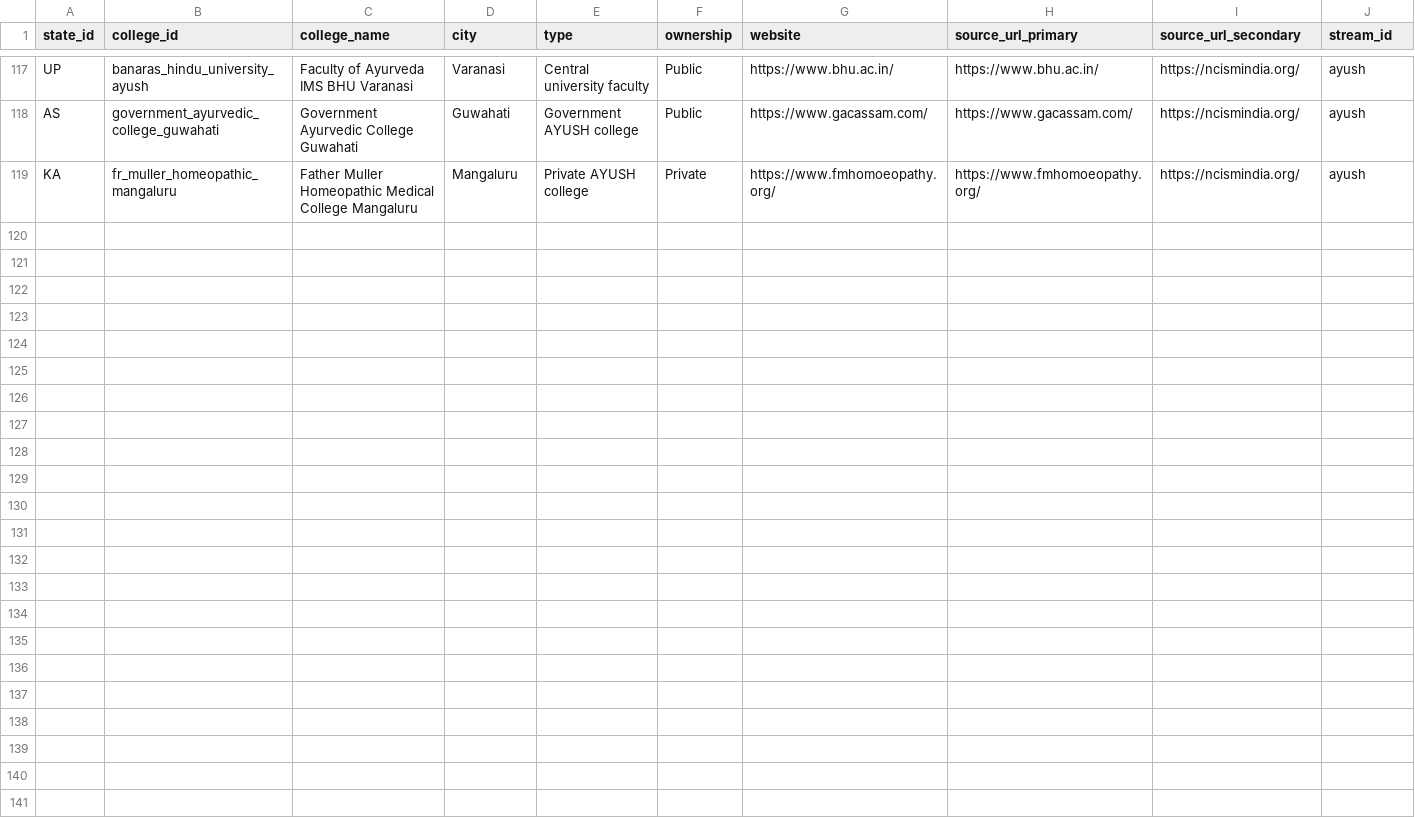
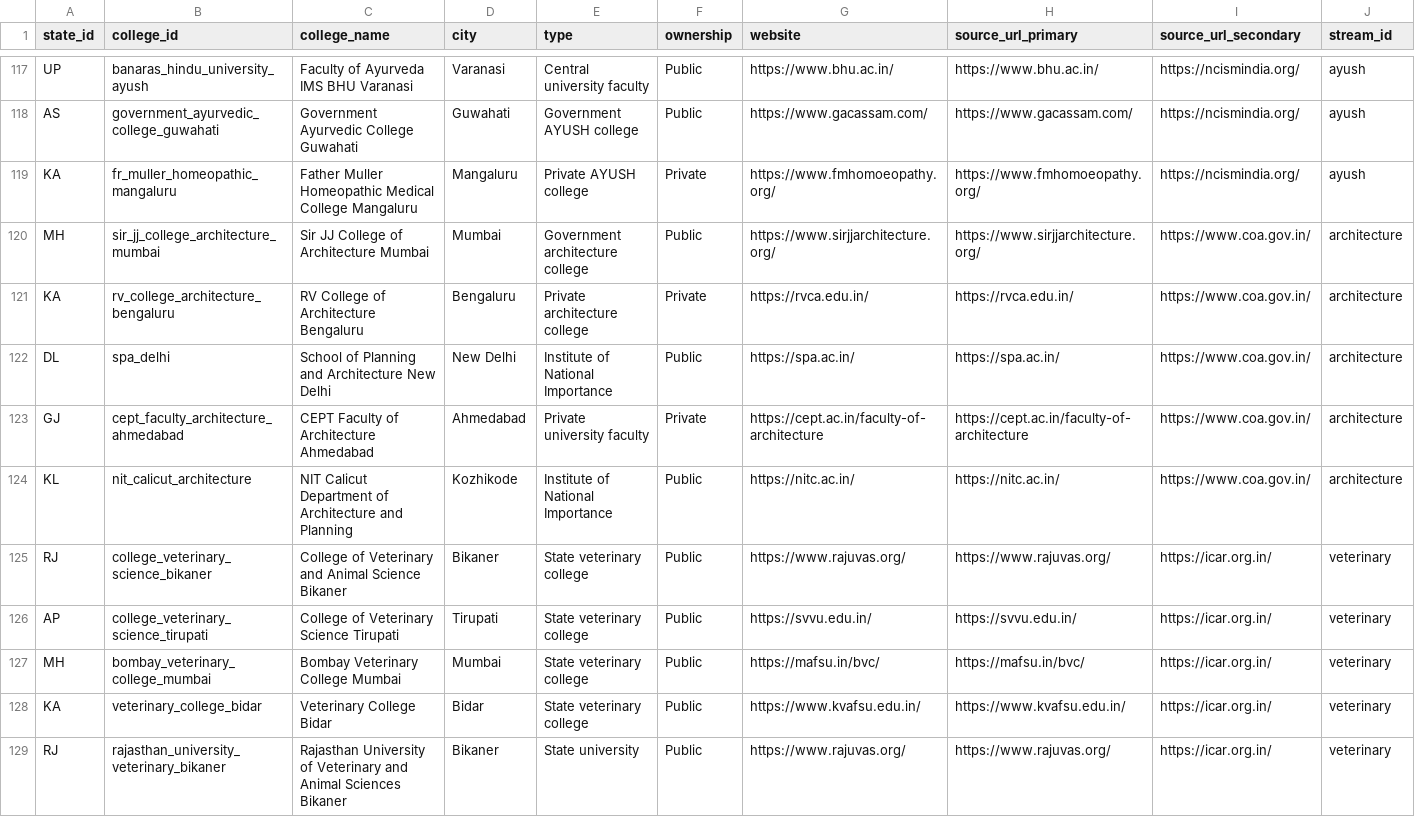
Before and after one commit to Anant2401/Cursor, a CSV file: docs/college-finder-batch1-intake-template.csv, drawn as a sheet; only a part is shown, gaps mark what is left out; rows hold the shown columns only; the diff names each change by its address in the sheet, - before the commit and + after, or states it on an @@ line.

```diff
--- a/docs/college-finder-batch1-intake-template.csv
+++ b/docs/college-finder-batch1-intake-template.csv
+row 120: MH | sir_jj_college_architecture_mumbai | Sir JJ College of Architecture Mumbai | Mumbai | Government architecture college | Public | https://www.sirjjarchitecture.org/ | https://www.sirjjarchitecture.org/ | https://www.coa.gov.in/ | architecture
+row 121: KA | rv_college_architecture_bengaluru | RV College of Architecture Bengaluru | Bengaluru | Private architecture college | Private | https://rvca.edu.in/ | https://rvca.edu.in/ | https://www.coa.gov.in/ | architecture
+row 122: DL | spa_delhi | School of Planning and Architecture New Delhi | New Delhi | Institute of National Importance | Public | https://spa.ac.in/ | https://spa.ac.in/ | https://www.coa.gov.in/ | architecture
+row 123: GJ | cept_faculty_architecture_ahmedabad | CEPT Faculty of Architecture Ahmedabad | Ahmedabad | Private university faculty | Private | https://cept.ac.in/faculty-of-architecture | https://cept.ac.in/faculty-of-architecture | https://www.coa.gov.in/ | architecture
+row 124: KL | nit_calicut_architecture | NIT Calicut Department of Architecture and Planning | Kozhikode | Institute of National Importance | Public | https://nitc.ac.in/ | https://nitc.ac.in/ | https://www.coa.gov.in/ | architecture
+row 125: RJ | college_veterinary_science_bikaner | College of Veterinary and Animal Science Bikaner | Bikaner | State veterinary college | Public | https://www.rajuvas.org/ | https://www.rajuvas.org/ | https://icar.org.in/ | veterinary
+row 126: AP | college_veterinary_science_tirupati | College of Veterinary Science Tirupati | Tirupati | State veterinary college | Public | https://svvu.edu.in/ | https://svvu.edu.in/ | https://icar.org.in/ | veterinary
+row 127: MH | bombay_veterinary_college_mumbai | Bombay Veterinary College Mumbai | Mumbai | State veterinary college | Public | https://mafsu.in/bvc/ | https://mafsu.in/bvc/ | https://icar.org.in/ | veterinary
+row 128: KA | veterinary_college_bidar | Veterinary College Bidar | Bidar | State veterinary college | Public | https://www.kvafsu.edu.in/ | https://www.kvafsu.edu.in/ | https://icar.org.in/ | veterinary
+row 129: RJ | rajasthan_university_veterinary_bikaner | Rajasthan University of Veterinary and Animal Sciences Bikaner | Bikaner | State university | Public | https://www.rajuvas.org/ | https://www.rajuvas.org/ | https://icar.org.in/ | veterinary
```
Also changed, not shown: 21 other files.
